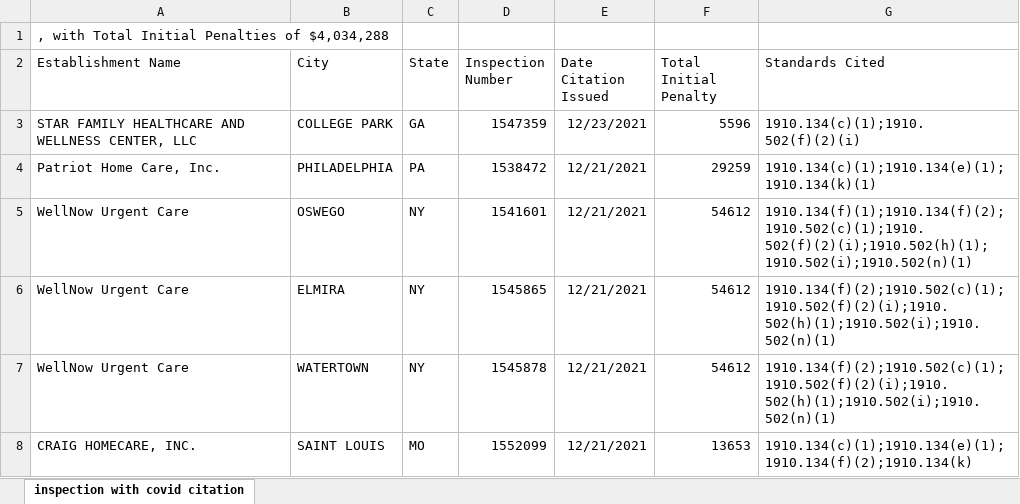
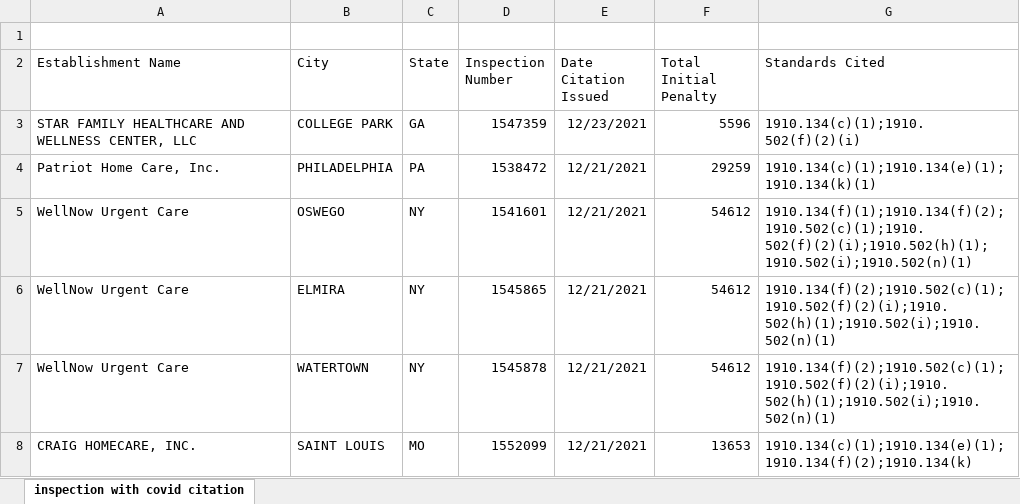
Before and after one commit to thetundedoherty/OSHA-COVID-Inspections, an Excel workbook: OSHA Coronavirus-Related Inspections with Violations from August, 2020 - December, 2021.xlsx, sheet inspection with covid citation, drawn as a sheet; only a part is shown; values as stored, in another font and other column widths than the file's, no borders; the diff names each change by its address in the sheet, - before the commit and + after, or states it on an @@ line.

Commit message:
Update OSHA Coronavirus-Related Inspections with Violations from August, 2020 - December, 2021.xlsx
cleaning the excel file

```diff
--- a/OSHA Coronavirus-Related Inspections with Violations from August, 2020 - December, 2021.xlsx (sheet inspection with covid citation)
+++ b/OSHA Coronavirus-Related Inspections with Violations from August, 2020 - December, 2021.xlsx (sheet inspection with covid citation)
-A1 (Establishment Name): , with Total Initial Penalties of $4,034,288
+A1 (Establishment Name): (empty)
```
